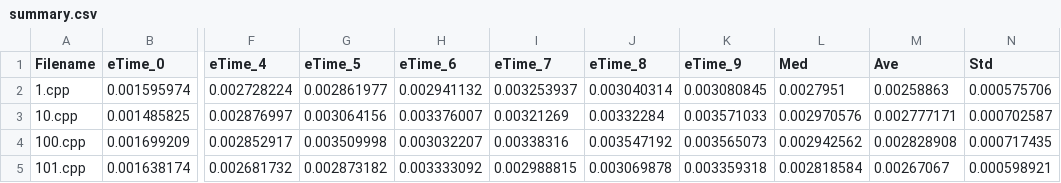
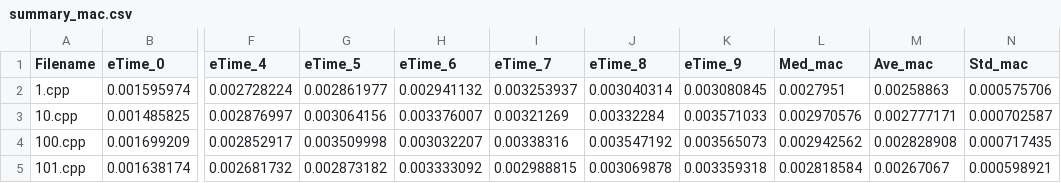
Before and after one commit to Vissan/Cost, a CSV file: OutCode/eTime_mac/summary_mac.csv (was OutCode/eTime_mac/summary.csv), drawn as a sheet; only a part is shown, gaps mark what is left out; the diff names each change by its address in the sheet, - before the commit and + after, or states it on an @@ line.

```diff
--- a/OutCode/eTime_mac/summary.csv
+++ b/OutCode/eTime_mac/summary_mac.csv
-L1: Med
+L1: Med_mac
-M1: Ave
+M1: Ave_mac
-N1: Std
+N1: Std_mac
```
Also changed, not shown: OutCode/eTime_windows10/summary_win.csv, 2 other files.
